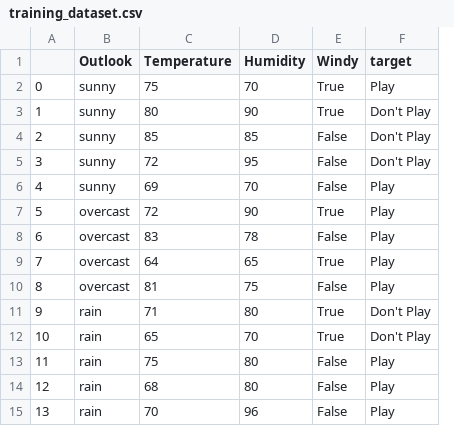
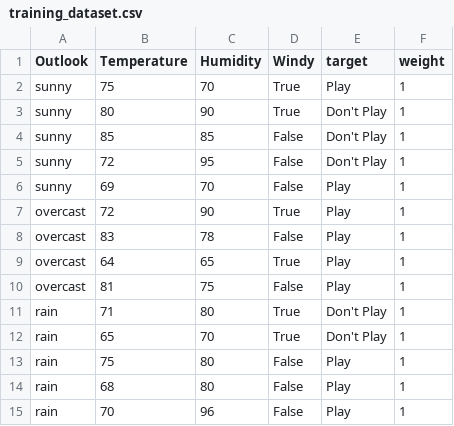
Before and after one commit to piepor/C4.5-Decision-Trees, a CSV file: src/data_example/training_dataset.csv, drawn as a sheet; removed rows and columns are numbered as before the commit, all else as after; the diff names each change by its address in the sheet, - before the commit and + after, or states it on an @@ line.

Commit message:
fixed readme and example dataset

```diff
--- a/src/data_example/training_dataset.csv
+++ b/src/data_example/training_dataset.csv
-column A, rows 2-15: 0 | 1 | 2 | 3 | 4 | 5 | 6 | 7 | 8 | 9 | 10 | 11 | 12 | 13
+column F (weight), rows 2-15: all 1
```
Also changed, not shown: 1 other file.
